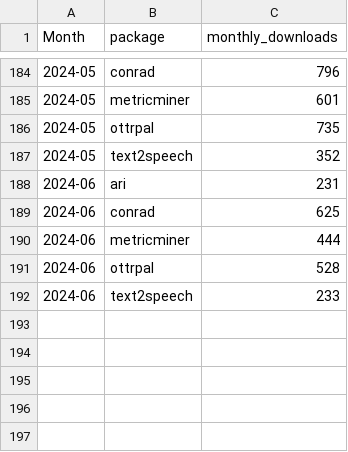
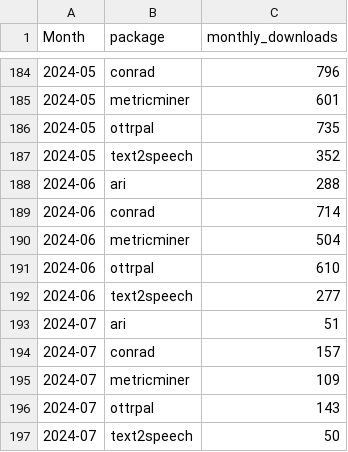
Before and after one commit to FredHutch/itn-dashboard, a CSV file: data/cran_download_stats.csv, drawn as a sheet; only a part is shown, gaps mark what is left out.

Commit message:
Refresh data

```diff
--- a/data/cran_download_stats.csv
+++ b/data/cran_download_stats.csv
@@ -187,6 +187,11 @@ Month,package,monthly_downloads
 2024-05,text2speech,352
-2024-06,ari,231
-2024-06,conrad,625
-2024-06,metricminer,444
-2024-06,ottrpal,528
-2024-06,text2speech,233
+2024-06,ari,288
+2024-06,conrad,714
+2024-06,metricminer,504
+2024-06,ottrpal,610
+2024-06,text2speech,277
+2024-07,ari,51
+2024-07,conrad,157
+2024-07,metricminer,109
+2024-07,ottrpal,143
+2024-07,text2speech,50
```
Also changed, not shown: data/itcr_course_metrics.csv, data/itcr_ga_metric_data.csv, 1 other file.
